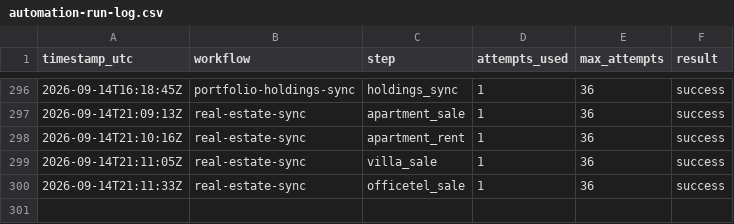
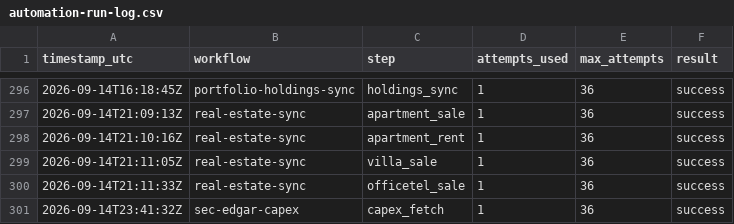
Before and after one commit to stevekoo-ai/Repo_name, a CSV file: sources/automation-run-log.csv, drawn as a sheet; only a part is shown, gaps mark what is left out; the diff names each change by its address in the sheet, - before the commit and + after, or states it on an @@ line.

```diff
--- a/sources/automation-run-log.csv
+++ b/sources/automation-run-log.csv
+row 301: 2026-09-14T23:41:32Z | sec-edgar-capex | capex_fetch | 1 | 36 | success
```
Also changed, not shown: sources/ai-periphery-fundamentals.csv, sources/hyperscaler-capex.csv.
